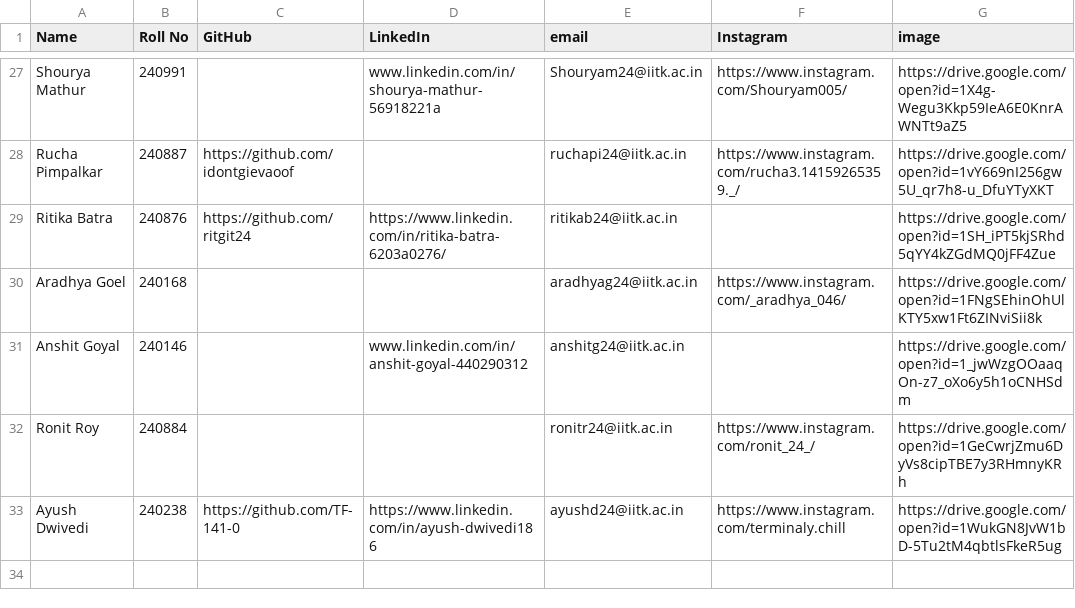
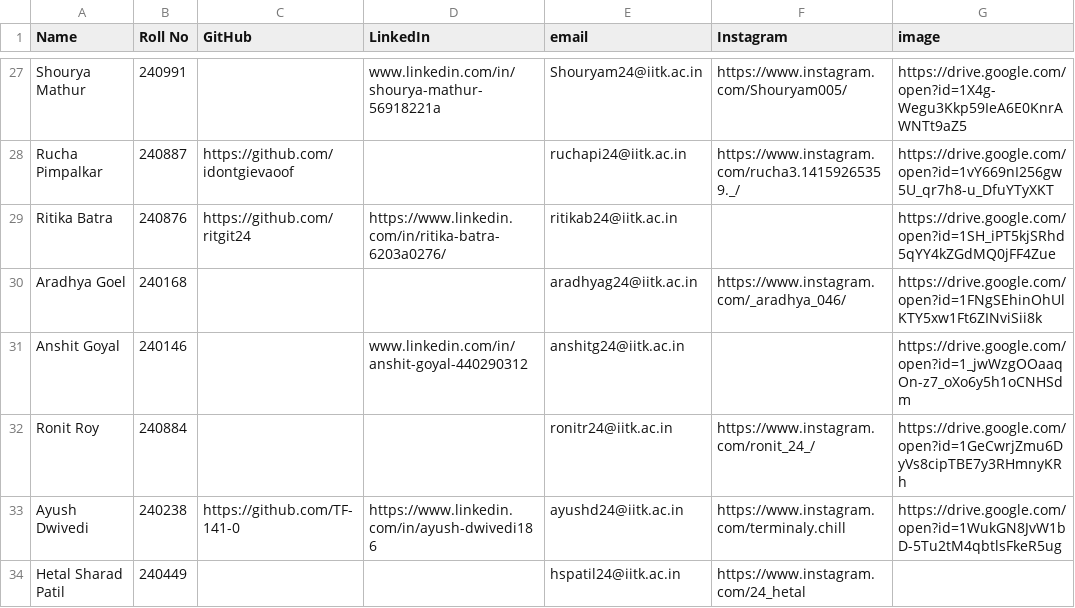
Before and after one commit to iitkraset/IITK-RaSET-Website, a CSV file: jsx-code/public/JTM Info.csv, drawn as a sheet; only a part is shown, gaps mark what is left out; the diff names each change by its address in the sheet, - before the commit and + after, or states it on an @@ line.

```diff
--- a/jsx-code/public/JTM Info.csv
+++ b/jsx-code/public/JTM Info.csv
+row 34: Hetal Sharad Patil | 240449 |  |  | hspatil24@iitk.ac.in | https://www.instagram.com/24_hetal
```
Also changed, not shown: 35 other files.
